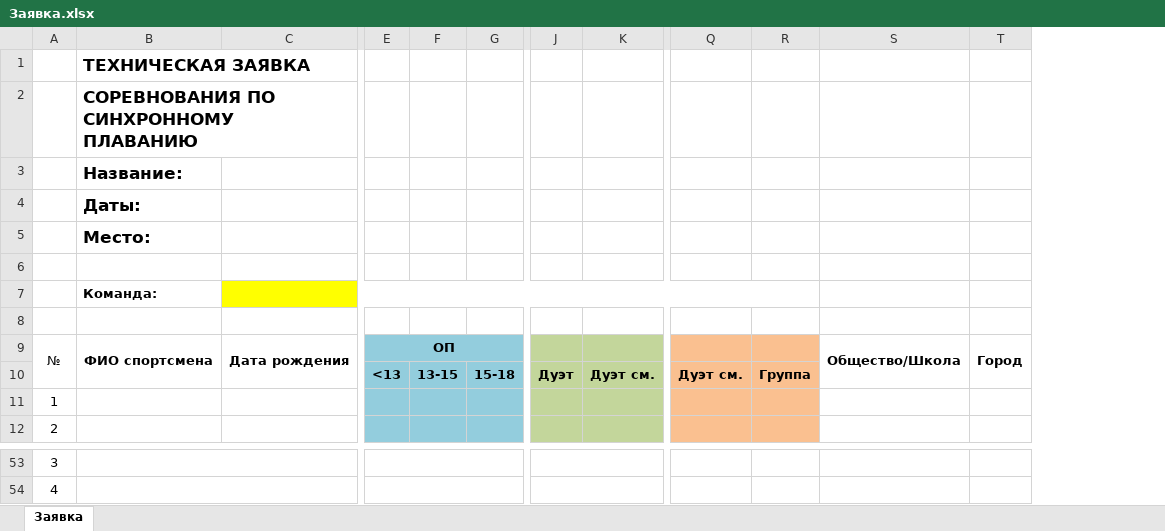
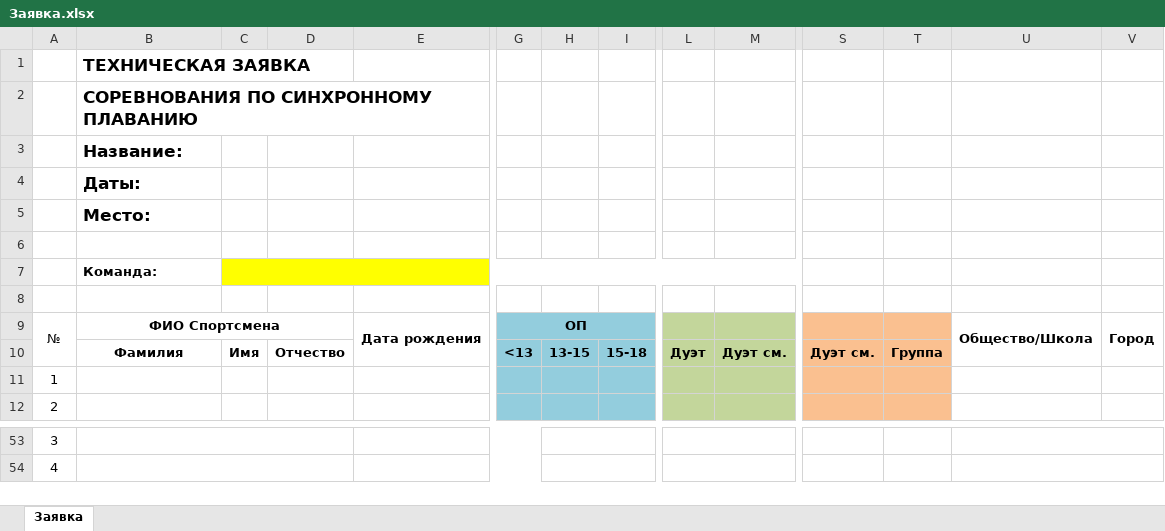
Before and after one commit to il12/synchroreg, an Excel workbook: assets/Заявка.xlsx, sheet Заявка, drawn as a sheet; only a part is shown, gaps mark what is left out; values as stored, in another font and other column widths than the file's, no borders; removed rows and columns are numbered as before the commit, all else as after; the diff covers the shown part only; the diff names each change by its address in the sheet, - before the commit and + after, or states it on an @@ line.

```diff
--- a/assets/Заявка.xlsx (sheet Заявка)
+++ b/assets/Заявка.xlsx (sheet Заявка)
+column C, row 10: Имя
+column D, row 10: Отчество
-C7:R7 merged
-S7:T7 fill: #FFFF00
+S7:T7 fill: none
-B9: ФИО спортсмена
+B9: ФИО Спортсмена
-B9:B10 merged
+B9:D9 merged
-B10: (empty)
+B10: Фамилия
-B53:D53 merged
+B53:D53 merged
+E53:G53 merged
-E53:G53 merged
+H53:I53 merged
-J53:K53 merged
+L53:O53 merged
+U53:V53 merged
-T53:U53 merged
-B54:D54 merged
+B54:D54 merged
+E54:G54 merged
-E54:G54 merged
+H54:I54 merged
-J54:K54 merged
+L54:O54 merged
+U54:V54 merged
-T54:U54 merged
```
Also changed, not shown: 1 added row, 1 removed row and merged cells elsewhere in this sheet, assets/Образец.xlsx, 6 other files.
